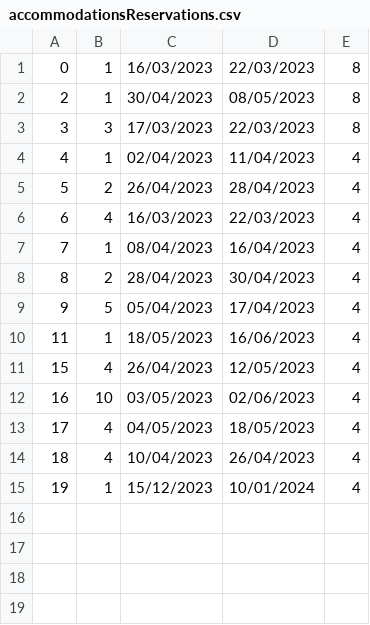
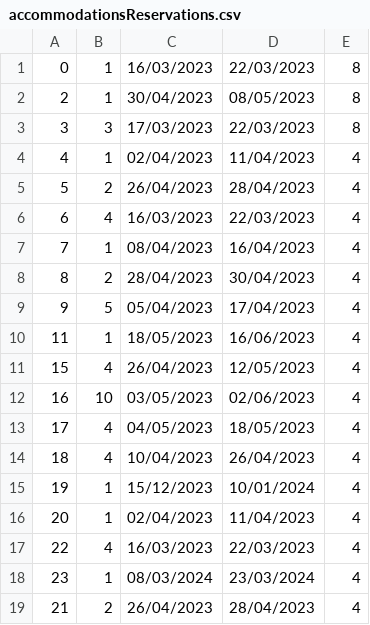
Before and after one commit to BrziGolub/booking, a CSV file: Booking/Booking/Resources/Data/accommodationsReservations.csv, drawn as a sheet.

```diff
--- a/Booking/Booking/Resources/Data/accommodationsReservations.csv
+++ b/Booking/Booking/Resources/Data/accommodationsReservations.csv
@@ -15 +15,5 @@
 19|1|15/12/2023|10/01/2024|4
+20|1|02/04/2023|11/04/2023|4
+22|4|16/03/2023|22/03/2023|4
+23|1|08/03/2024|23/03/2024|4
+21|2|26/04/2023|28/04/2023|4
```
Also changed, not shown: Booking/Booking/Resources/Data/notifications.csv, Booking/Booking/Resources/Data/users.csv, 10 other files.
